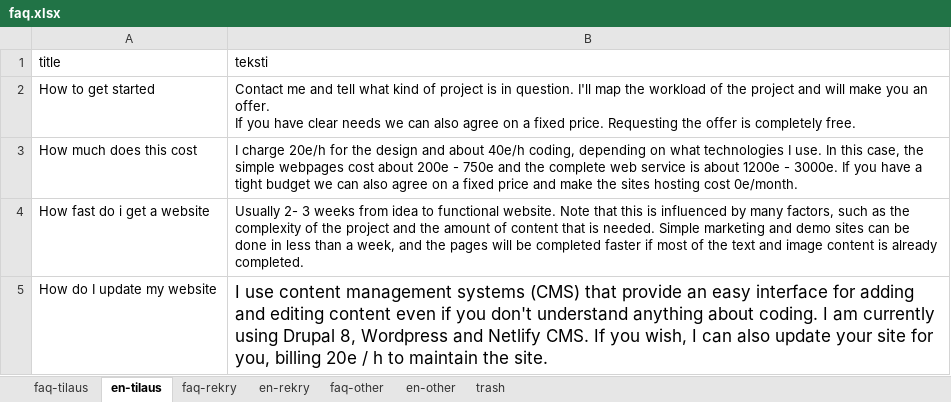
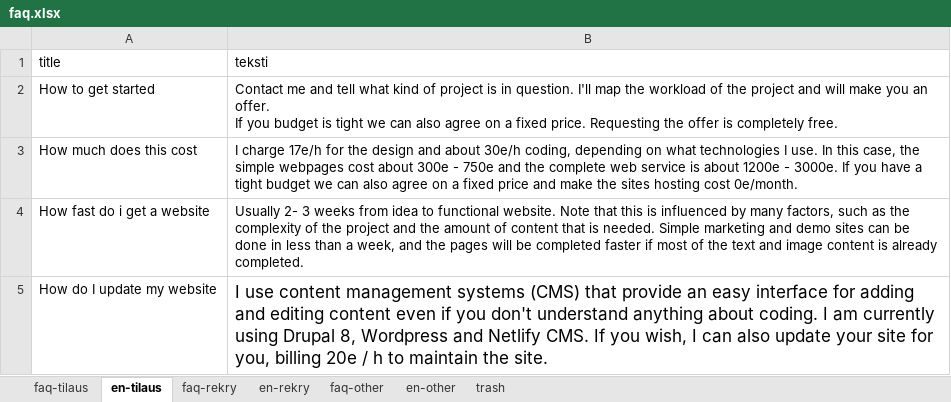
Before and after one commit to bujakasha/casper-varesmaa, an Excel workbook: src/data/faq.xlsx, sheet en-tilaus, drawn as a sheet; values as stored, in another font and other column widths than the file's, no borders; the diff names each change by its address in the sheet, - before the commit and + after, or states it on an @@ line.

```diff
--- a/src/data/faq.xlsx (sheet en-tilaus)
+++ b/src/data/faq.xlsx (sheet en-tilaus)
-B2 (teksti): …If you have clear needs we can…
+B2 (teksti): …If you budget is tight we can…
-B3 (teksti): I charge 20e/h for the design and about 40e/h coding, depending on what technologies I use. In this case, the simple webpages cost about 200e - 750e…
+B3 (teksti): I charge 17e/h for the design and about 30e/h coding, depending on what technologies I use. In this case, the simple webpages cost about 300e - 750e…
```
Also changed, not shown: sheet faq-tilaus, 22 other files.
